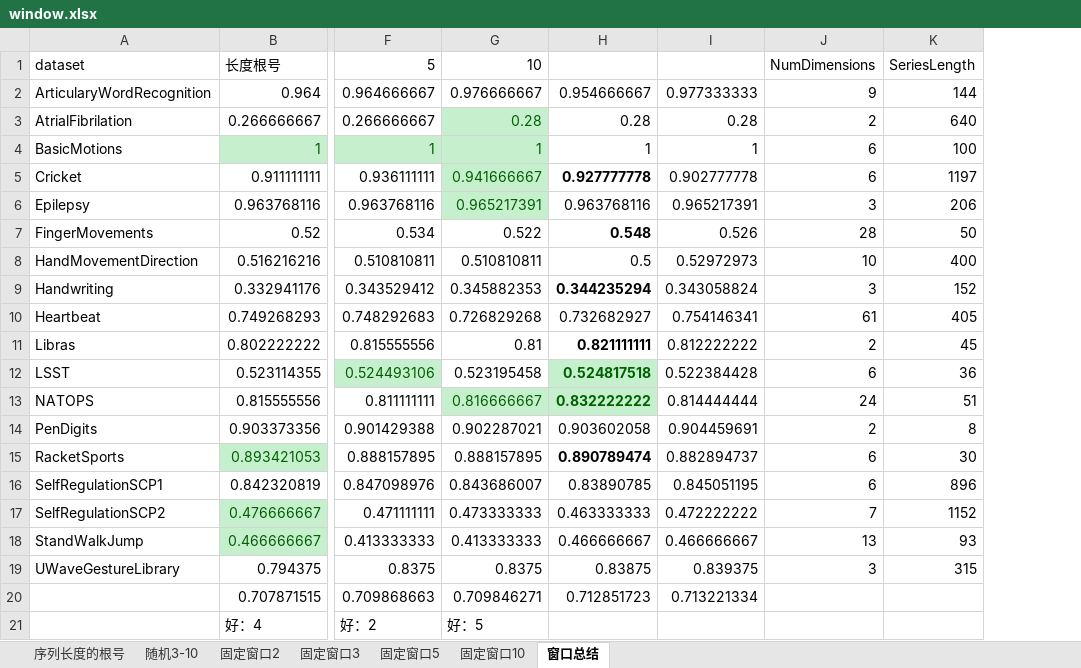
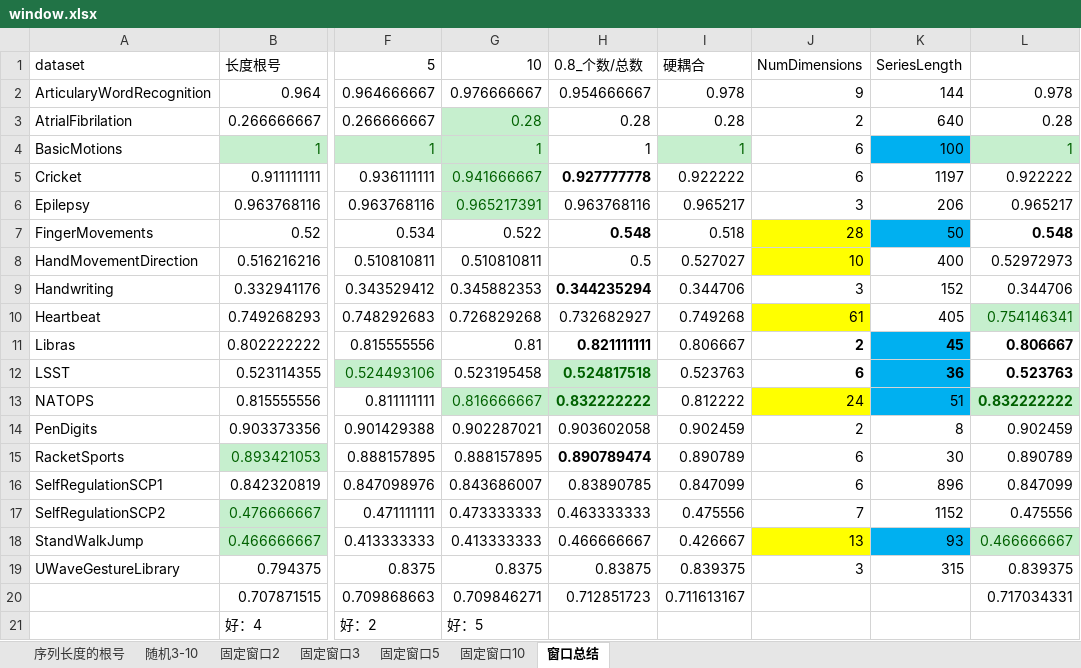
Before and after one commit to zhuofan777/mutitime, an Excel workbook: tmp/window.xlsx, sheet 窗口总结, drawn as a sheet; only a part is shown, gaps mark what is left out; values as stored, in another font and other column widths than the file's, no borders; removed rows and columns are numbered as before the commit, all else as after; the diff names each change by its address in the sheet, - before the commit and + after, or states it on an @@ line.

```diff
--- a/tmp/window.xlsx (sheet 窗口总结)
+++ b/tmp/window.xlsx (sheet 窗口总结)
-column I, rows 2-20: 0.977333333 | 0.28 | 1 | 0.902777778 | 0.965217391 | 0.526 | 0.52972973 | 0.343058824 | 0.754146341 | 0.812222222 | 0.522384428 | 0.814444444 | 0.904459691 | 0.882894737 | 0.845051195 | 0.472222222 | 0.466666667 | 0.839375 | 0.713221334
+column I, rows 1-20: 硬耦合 | 0.978 | 0.28 | 1 | 0.922222 | 0.965217 | 0.518 | 0.527027 | 0.344706 | 0.749268 | 0.806667 | 0.523763 | 0.812222 | 0.902459 | 0.890789 | 0.847099 | 0.475556 | 0.426667 | 0.839375 | 0.711613167
+column L, rows 2-20: 0.978 | 0.28 | 1 | 0.922222 | 0.965217 | 0.548 | 0.52972973 | 0.344706 | 0.754146341 | 0.806667 | 0.523763 | 0.832222222 | 0.902459 | 0.890789 | 0.847099 | 0.475556 | 0.466666667 | 0.839375 | 0.717034331
-H1: (empty)
+H1: 0.8_个数/总数
-K4 fill: none
+K4 fill: #00B0F0
-J7:J8 fill: none
+J7:J8 fill: #FFFF00
-K7 fill: none
+K7 fill: #00B0F0
-J10 fill: none
+J10 fill: #FFFF00
-J11:K12 bold: off
+J11:K12 bold: on
-K11:K13 fill: none
+K11:K13 fill: #00B0F0
-J13 fill: none
+J13 fill: #FFFF00
-J18 fill: none
+J18 fill: #FFFF00
-K18 fill: none
+K18 fill: #00B0F0
```
Also changed, not shown: 13 other files.
